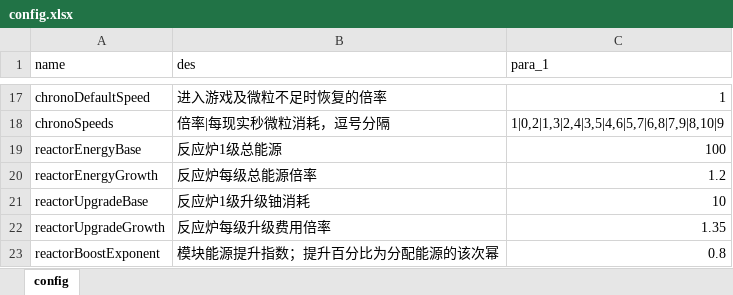
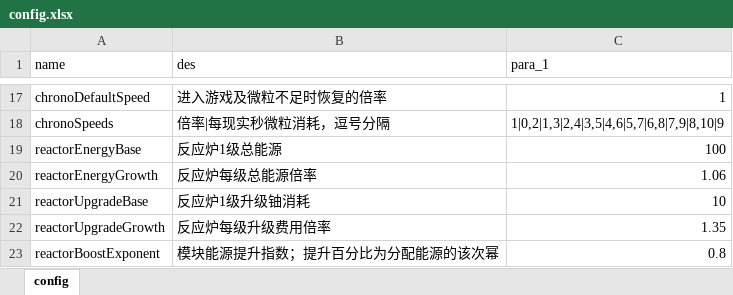
Before and after one commit to rlmclmc2-boop/space_idle, an Excel workbook: space-battleship/config_excel/config.xlsx, sheet config, drawn as a sheet; only a part is shown, gaps mark what is left out; values as stored, in another font and other column widths than the file's, no borders; the diff names each change by its address in the sheet, - before the commit and + after, or states it on an @@ line.

```diff
--- a/space-battleship/config_excel/config.xlsx (sheet config)
+++ b/space-battleship/config_excel/config.xlsx (sheet config)
-C20 (para_1): 1.2
+C20 (para_1): 1.06
```
Also changed, not shown: space-battleship/config_excel/level.xlsx, space-battleship/config_excel/mon.xlsx, 17 other files.
